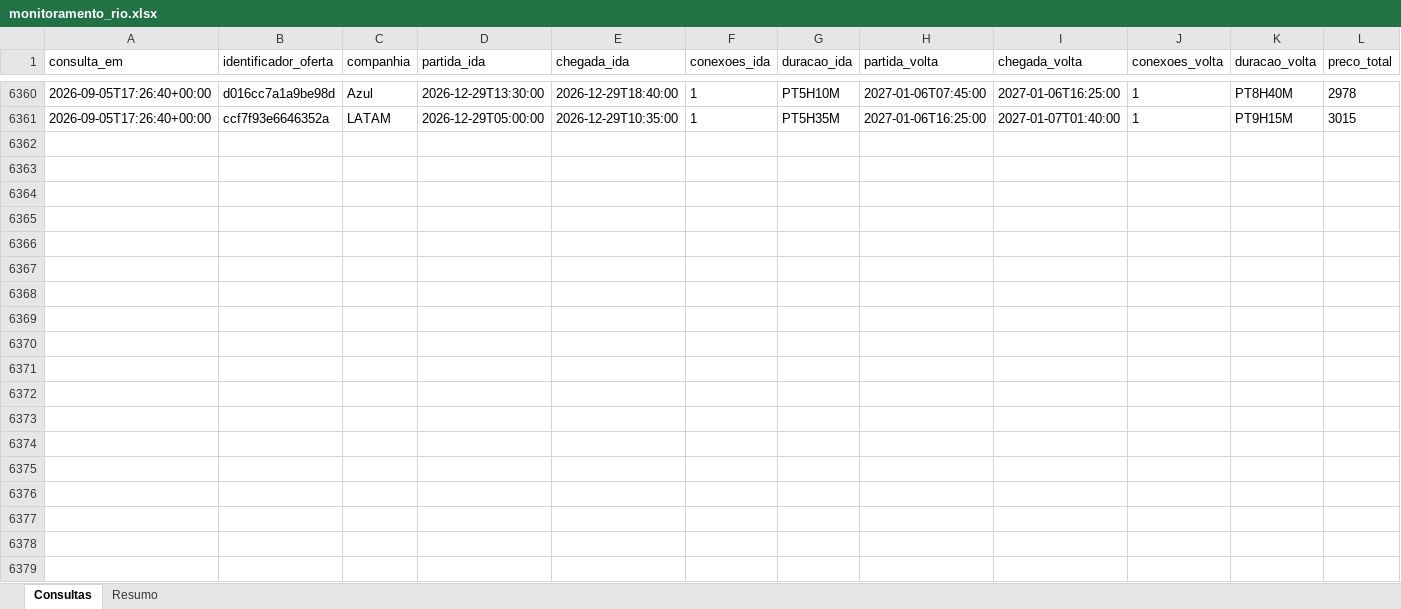
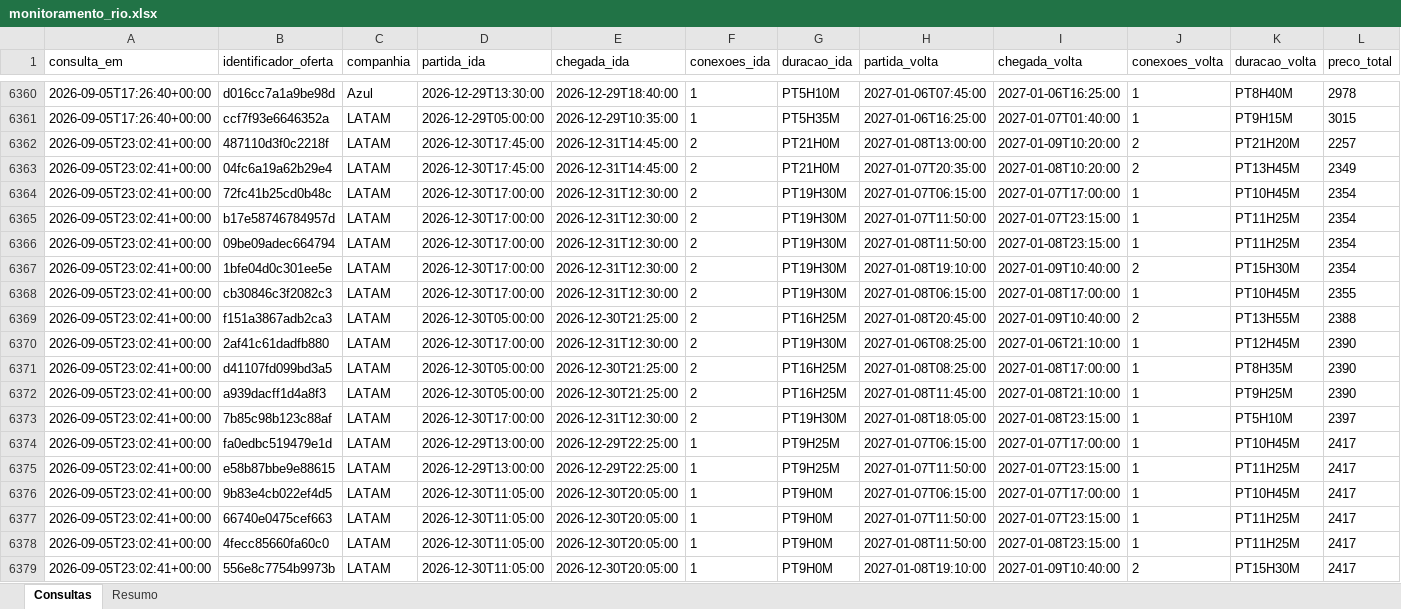
Before and after one commit to asouzaa/monitora-voos, an Excel workbook: docs/monitoramento_rio.xlsx, sheet Consultas, drawn as a sheet; only a part is shown, gaps mark what is left out; values as stored, in another font and other column widths than the file's, no borders; rows hold the shown columns only; the diff covers the shown part only; the diff names each change by its address in the sheet, - before the commit and + after, or states it on an @@ line.

```diff
--- a/docs/monitoramento_rio.xlsx (sheet Consultas)
+++ b/docs/monitoramento_rio.xlsx (sheet Consultas)
+row 6362: 2026-09-05T23:02:41+00:00 | 487110d3f0c2218f | LATAM | 2026-12-30T17:45:00 | 2026-12-31T14:45:00 | 2 | PT21H0M | 2027-01-08T13:00:00 | 2027-01-09T10:20:00 | 2 | PT21H20M | 2257
+row 6363: 2026-09-05T23:02:41+00:00 | 04fc6a19a62b29e4 | LATAM | 2026-12-30T17:45:00 | 2026-12-31T14:45:00 | 2 | PT21H0M | 2027-01-07T20:35:00 | 2027-01-08T10:20:00 | 2 | PT13H45M | 2349
+row 6364: 2026-09-05T23:02:41+00:00 | 72fc41b25cd0b48c | LATAM | 2026-12-30T17:00:00 | 2026-12-31T12:30:00 | 2 | PT19H30M | 2027-01-07T06:15:00 | 2027-01-07T17:00:00 | 1 | PT10H45M | 2354
+row 6365: 2026-09-05T23:02:41+00:00 | b17e58746784957d | LATAM | 2026-12-30T17:00:00 | 2026-12-31T12:30:00 | 2 | PT19H30M | 2027-01-07T11:50:00 | 2027-01-07T23:15:00 | 1 | PT11H25M | 2354
+row 6366: 2026-09-05T23:02:41+00:00 | 09be09adec664794 | LATAM | 2026-12-30T17:00:00 | 2026-12-31T12:30:00 | 2 | PT19H30M | 2027-01-08T11:50:00 | 2027-01-08T23:15:00 | 1 | PT11H25M | 2354
+row 6367: 2026-09-05T23:02:41+00:00 | 1bfe04d0c301ee5e | LATAM | 2026-12-30T17:00:00 | 2026-12-31T12:30:00 | 2 | PT19H30M | 2027-01-08T19:10:00 | 2027-01-09T10:40:00 | 2 | PT15H30M | 2354
+row 6368: 2026-09-05T23:02:41+00:00 | cb30846c3f2082c3 | LATAM | 2026-12-30T17:00:00 | 2026-12-31T12:30:00 | 2 | PT19H30M | 2027-01-08T06:15:00 | 2027-01-08T17:00:00 | 1 | PT10H45M | 2355
+row 6369: 2026-09-05T23:02:41+00:00 | f151a3867adb2ca3 | LATAM | 2026-12-30T05:00:00 | 2026-12-30T21:25:00 | 2 | PT16H25M | 2027-01-08T20:45:00 | 2027-01-09T10:40:00 | 2 | PT13H55M | 2388
+row 6370: 2026-09-05T23:02:41+00:00 | 2af41c61dadfb880 | LATAM | 2026-12-30T17:00:00 | 2026-12-31T12:30:00 | 2 | PT19H30M | 2027-01-06T08:25:00 | 2027-01-06T21:10:00 | 1 | PT12H45M | 2390
+row 6371: 2026-09-05T23:02:41+00:00 | d41107fd099bd3a5 | LATAM | 2026-12-30T05:00:00 | 2026-12-30T21:25:00 | 2 | PT16H25M | 2027-01-08T08:25:00 | 2027-01-08T17:00:00 | 1 | PT8H35M | 2390
+row 6372: 2026-09-05T23:02:41+00:00 | a939dacff1d4a8f3 | LATAM | 2026-12-30T05:00:00 | 2026-12-30T21:25:00 | 2 | PT16H25M | 2027-01-08T11:45:00 | 2027-01-08T21:10:00 | 1 | PT9H25M | 2390
+row 6373: 2026-09-05T23:02:41+00:00 | 7b85c98b123c88af | LATAM | 2026-12-30T17:00:00 | 2026-12-31T12:30:00 | 2 | PT19H30M | 2027-01-08T18:05:00 | 2027-01-08T23:15:00 | 1 | PT5H10M | 2397
+row 6374: 2026-09-05T23:02:41+00:00 | fa0edbc519479e1d | LATAM | 2026-12-29T13:00:00 | 2026-12-29T22:25:00 | 1 | PT9H25M | 2027-01-07T06:15:00 | 2027-01-07T17:00:00 | 1 | PT10H45M | 2417
+row 6375: 2026-09-05T23:02:41+00:00 | e58b87bbe9e88615 | LATAM | 2026-12-29T13:00:00 | 2026-12-29T22:25:00 | 1 | PT9H25M | 2027-01-07T11:50:00 | 2027-01-07T23:15:00 | 1 | PT11H25M | 2417
+row 6376: 2026-09-05T23:02:41+00:00 | 9b83e4cb022ef4d5 | LATAM | 2026-12-30T11:05:00 | 2026-12-30T20:05:00 | 1 | PT9H0M | 2027-01-07T06:15:00 | 2027-01-07T17:00:00 | 1 | PT10H45M | 2417
+row 6377: 2026-09-05T23:02:41+00:00 | 66740e0475cef663 | LATAM | 2026-12-30T11:05:00 | 2026-12-30T20:05:00 | 1 | PT9H0M | 2027-01-07T11:50:00 | 2027-01-07T23:15:00 | 1 | PT11H25M | 2417
+row 6378: 2026-09-05T23:02:41+00:00 | 4fecc85660fa60c0 | LATAM | 2026-12-30T11:05:00 | 2026-12-30T20:05:00 | 1 | PT9H0M | 2027-01-08T11:50:00 | 2027-01-08T23:15:00 | 1 | PT11H25M | 2417
+row 6379: 2026-09-05T23:02:41+00:00 | 556e8c7754b9973b | LATAM | 2026-12-30T11:05:00 | 2026-12-30T20:05:00 | 1 | PT9H0M | 2027-01-08T19:10:00 | 2027-01-09T10:40:00 | 2 | PT15H30M | 2417
```
Also changed, not shown: 102 added rows elsewhere in this sheet, sheet Resumo, docs/monitoramento_fortaleza.xlsx, docs/monitoramento_joao_pessoa.xlsx, 9 other files.
